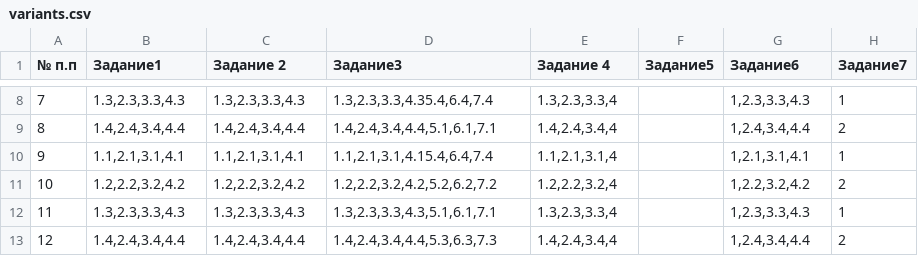
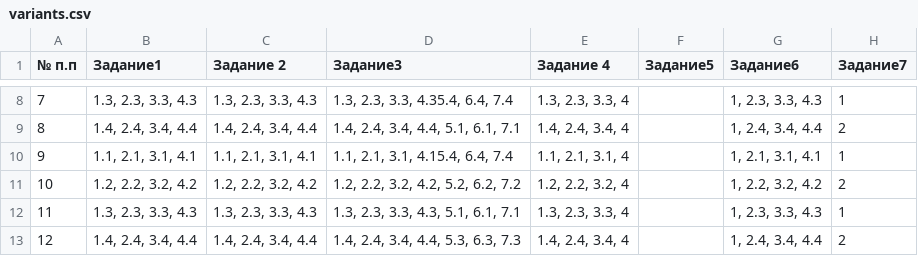
Before and after one commit to PavelGalanin2001/3-semestr-YP-Python_lab-4, a CSV file: docs/variants.csv, drawn as a sheet; only a part is shown, gaps mark what is left out; the diff covers the shown part only.

```diff
--- a/docs/variants.csv
+++ b/docs/variants.csv
@@ -8,6 +8,6 @@
-7,"1.3,2.3,3.3,4.3","1.3,2.3,3.3,4.3","1.3,2.3,3.3,4.35.4,6.4,7.4","1.3,2.3,3.3,4",,"1,2.3,3.3,4.3",1
-8,"1.4,2.4,3.4,4.4","1.4,2.4,3.4,4.4","1.4,2.4,3.4,4.4,5.1,6.1,7.1","1.4,2.4,3.4,4",,"1,2.4,3.4,4.4",2
-9,"1.1,2.1,3.1,4.1","1.1,2.1,3.1,4.1","1.1,2.1,3.1,4.15.4,6.4,7.4","1.1,2.1,3.1,4",,"1,2.1,3.1,4.1",1
-10,"1.2,2.2,3.2,4.2","1.2,2.2,3.2,4.2","1.2,2.2,3.2,4.2,5.2,6.2,7.2","1.2,2.2,3.2,4",,"1,2.2,3.2,4.2",2
-11,"1.3,2.3,3.3,4.3","1.3,2.3,3.3,4.3","1.3,2.3,3.3,4.3,5.1,6.1,7.1","1.3,2.3,3.3,4",,"1,2.3,3.3,4.3",1
-12,"1.4,2.4,3.4,4.4","1.4,2.4,3.4,4.4","1.4,2.4,3.4,4.4,5.3,6.3,7.3","1.4,2.4,3.4,4",,"1,2.4,3.4,4.4",2
+7,"1.3, 2.3, 3.3, 4.3","1.3, 2.3, 3.3, 4.3","1.3, 2.3, 3.3, 4.35.4, 6.4, 7.4","1.3, 2.3, 3.3, 4",,"1, 2.3, 3.3, 4.3",1
+8,"1.4, 2.4, 3.4, 4.4","1.4, 2.4, 3.4, 4.4","1.4, 2.4, 3.4, 4.4, 5.1, 6.1, 7.1","1.4, 2.4, 3.4, 4",,"1, 2.4, 3.4, 4.4",2
+9,"1.1, 2.1, 3.1, 4.1","1.1, 2.1, 3.1, 4.1","1.1, 2.1, 3.1, 4.15.4, 6.4, 7.4","1.1, 2.1, 3.1, 4",,"1, 2.1, 3.1, 4.1",1
+10,"1.2, 2.2, 3.2, 4.2","1.2, 2.2, 3.2, 4.2","1.2, 2.2, 3.2, 4.2, 5.2, 6.2, 7.2","1.2, 2.2, 3.2, 4",,"1, 2.2, 3.2, 4.2",2
+11,"1.3, 2.3, 3.3, 4.3","1.3, 2.3, 3.3, 4.3","1.3, 2.3, 3.3, 4.3, 5.1, 6.1, 7.1","1.3, 2.3, 3.3, 4",,"1, 2.3, 3.3, 4.3",1
+12,"1.4, 2.4, 3.4, 4.4","1.4, 2.4, 3.4, 4.4","1.4, 2.4, 3.4, 4.4, 5.3, 6.3, 7.3","1.4, 2.4, 3.4, 4",,"1, 2.4, 3.4, 4.4",2
```
Also changed, not shown: 120 edited cells elsewhere in this file.
